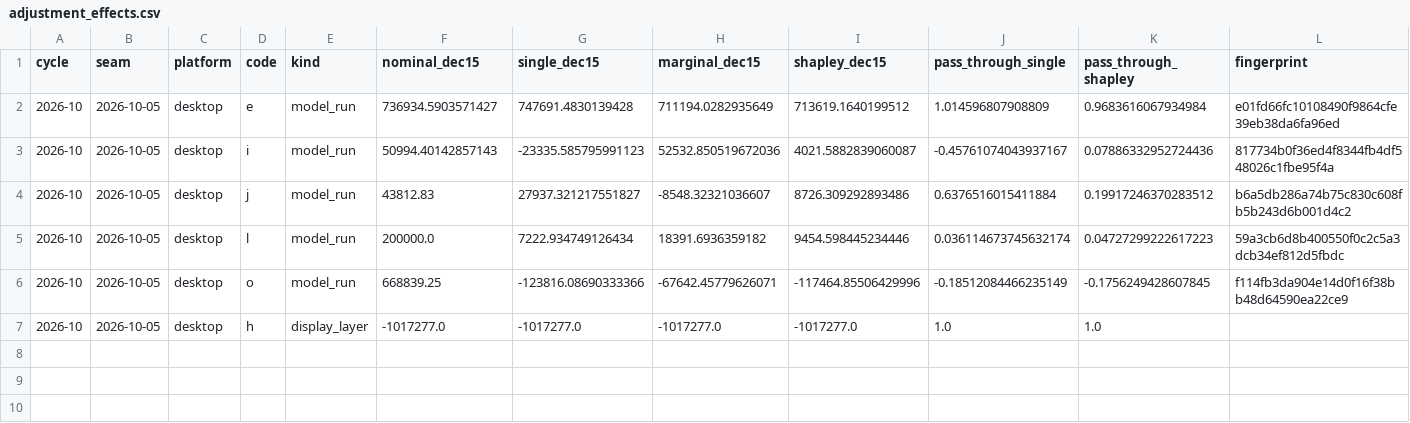
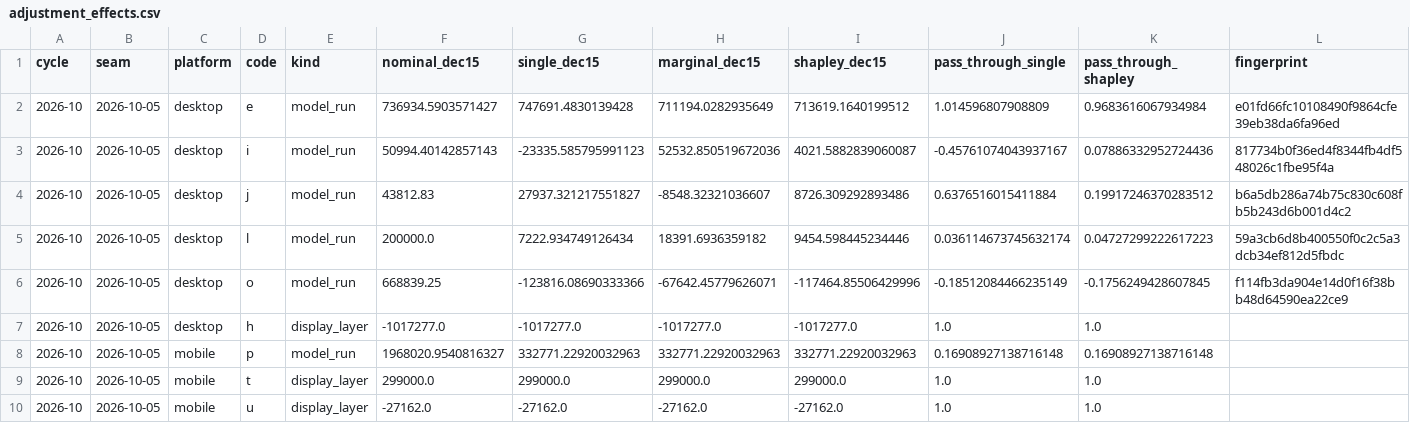
Before and after one commit to mozilla/mozaic-daily, a CSV file: data-official/2026-10/adjustment_combinatorics/adjustment_effects.csv, drawn as a sheet.

```diff
--- a/data-official/2026-10/adjustment_combinatorics/adjustment_effects.csv
+++ b/data-official/2026-10/adjustment_combinatorics/adjustment_effects.csv
@@ -7 +7,4 @@ cycle,seam,platform,code,kind,nominal_dec15,single_dec15,marginal_dec15,shapley_
 2026-10,2026-10-05,desktop,h,display_layer,-1017277.0,-1017277.0,-1017277.0,-1017277.0,1.0,1.0,
+2026-10,2026-10-05,mobile,p,model_run,1968020.9540816327,332771.22920032963,332771.22920032963,332771.22920032963,0.16908927138716148,0.16908927138716148,
+2026-10,2026-10-05,mobile,t,display_layer,299000.0,299000.0,299000.0,299000.0,1.0,1.0,
+2026-10,2026-10-05,mobile,u,display_layer,-27162.0,-27162.0,-27162.0,-27162.0,1.0,1.0,
```
Also changed, not shown: data-official/2026-10/adjustment_combinatorics/adjustment_dec15_by_country.csv, data-official/2026-10/adjustment_combinatorics/adjustment_effects_vs_2026-09.csv, 8 other files.
